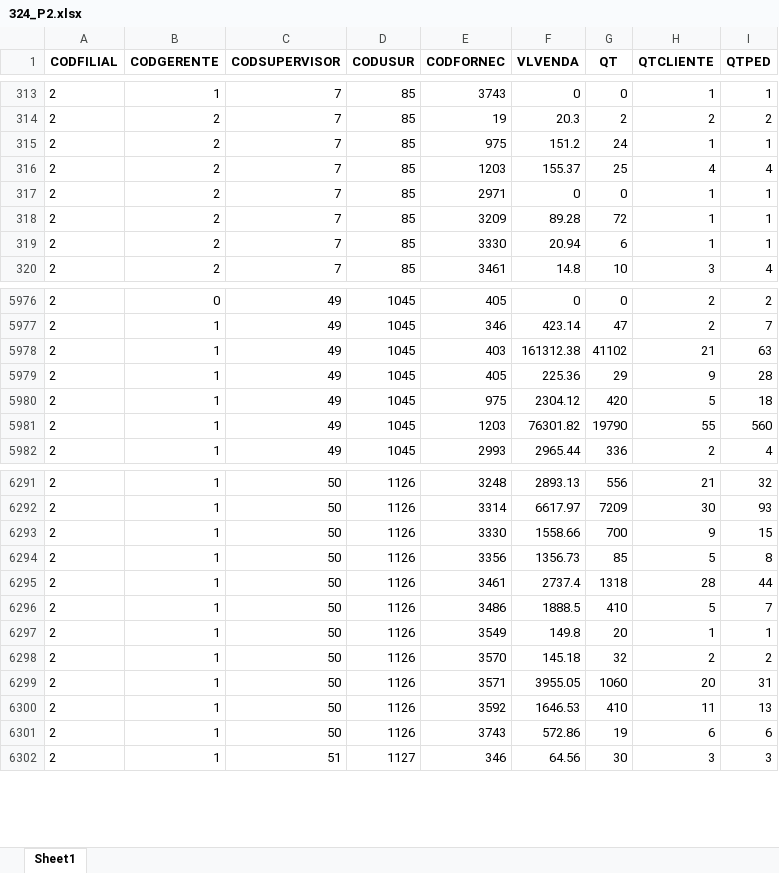
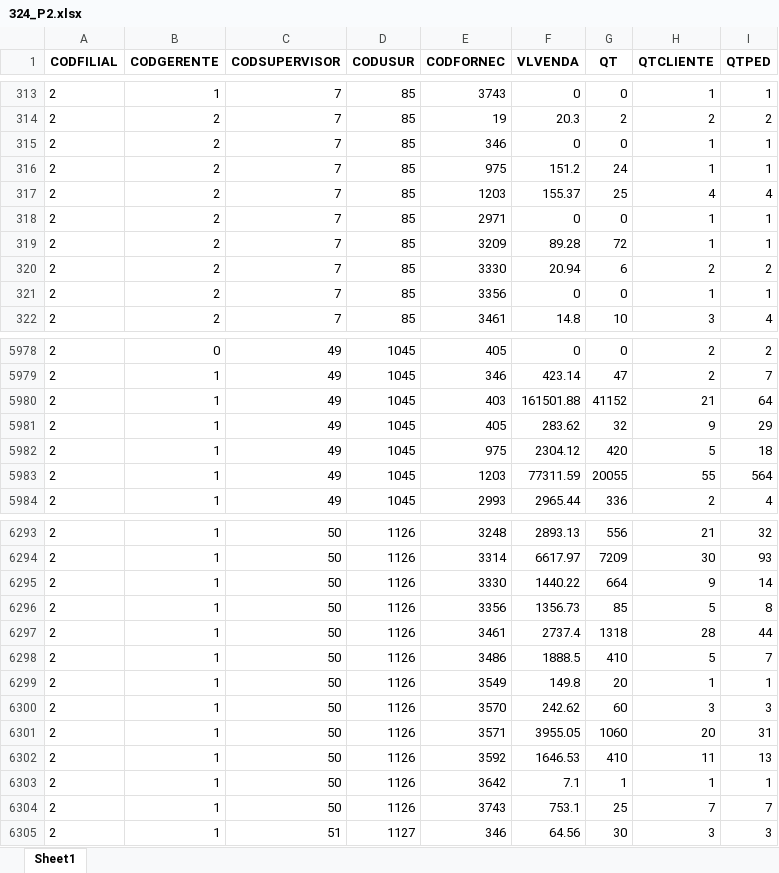
Before and after one commit to HernaldoMeneses/Reports, an Excel workbook: Friobom/Engineering/data/excel_files/324_P2.xlsx, sheet Sheet1, drawn as a sheet; only a part is shown, gaps mark what is left out; values as stored, in another font and other column widths than the file's, no borders; addresses are those after the commit; the diff covers the shown part only; the diff names each change by its address in the sheet, - before the commit and + after, or states it on an @@ line.

```diff
--- a/Friobom/Engineering/data/excel_files/324_P2.xlsx (sheet Sheet1)
+++ b/Friobom/Engineering/data/excel_files/324_P2.xlsx (sheet Sheet1)
+row 315: 2 | 2 | 7 | 85 | 346 | 0 | 0 | 1 | 1
-H320 (QTCLIENTE): 1
+H320 (QTCLIENTE): 2
-I320 (QTPED): 1
+I320 (QTPED): 2
+row 321: 2 | 2 | 7 | 85 | 3356 | 0 | 0 | 1 | 1
-F5980 (VLVENDA): 161312.38
+F5980 (VLVENDA): 161501.88
-G5980 (QT): 41102
+G5980 (QT): 41152
-I5980 (QTPED): 63
+I5980 (QTPED): 64
-F5981 (VLVENDA): 225.36
+F5981 (VLVENDA): 283.62
-G5981 (QT): 29
+G5981 (QT): 32
-I5981 (QTPED): 28
+I5981 (QTPED): 29
-F5983 (VLVENDA): 76301.82
+F5983 (VLVENDA): 77311.59
-G5983 (QT): 19790
+G5983 (QT): 20055
-I5983 (QTPED): 560
+I5983 (QTPED): 564
-F6295 (VLVENDA): 1558.66
+F6295 (VLVENDA): 1440.22
-G6295 (QT): 700
+G6295 (QT): 664
-I6295 (QTPED): 15
+I6295 (QTPED): 14
-F6300 (VLVENDA): 145.18
+F6300 (VLVENDA): 242.62
-G6300 (QT): 32
+G6300 (QT): 60
-H6300 (QTCLIENTE): 2
+H6300 (QTCLIENTE): 3
-I6300 (QTPED): 2
+I6300 (QTPED): 3
+row 6303: 2 | 1 | 50 | 1126 | 3642 | 7.1 | 1 | 1 | 1
-F6304 (VLVENDA): 572.86
+F6304 (VLVENDA): 753.1
-G6304 (QT): 19
+G6304 (QT): 25
-H6304 (QTCLIENTE): 6
+H6304 (QTCLIENTE): 7
-I6304 (QTPED): 6
+I6304 (QTPED): 7
```
Also changed, not shown: 288 edited cells elsewhere in this sheet, Friobom/Engineering/data/excel_files/3026-227_F.xlsx, Friobom/Engineering/data/excel_files/3026-322_06_F.xlsx, 15 other files.
